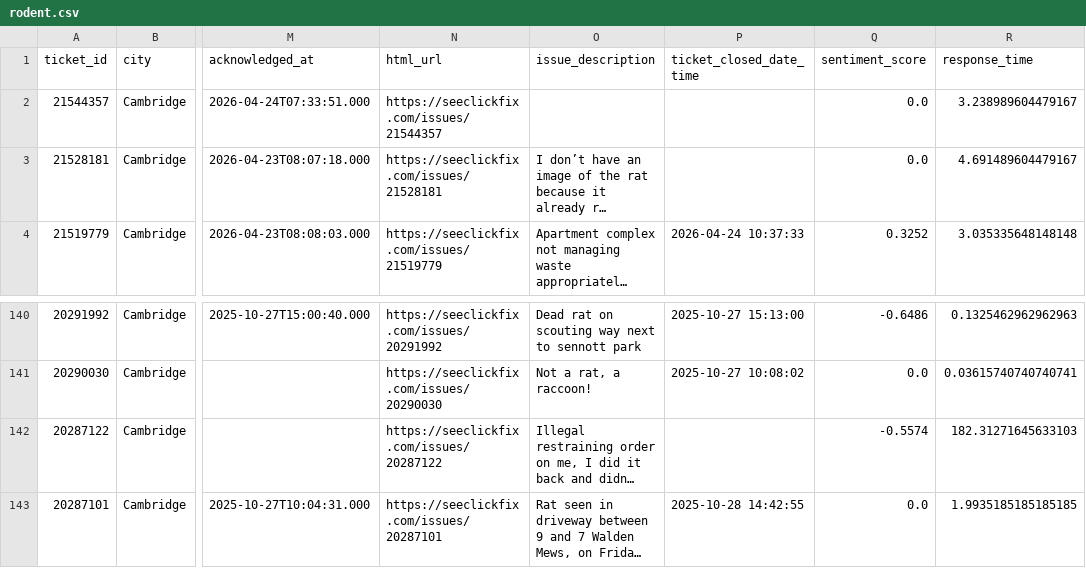
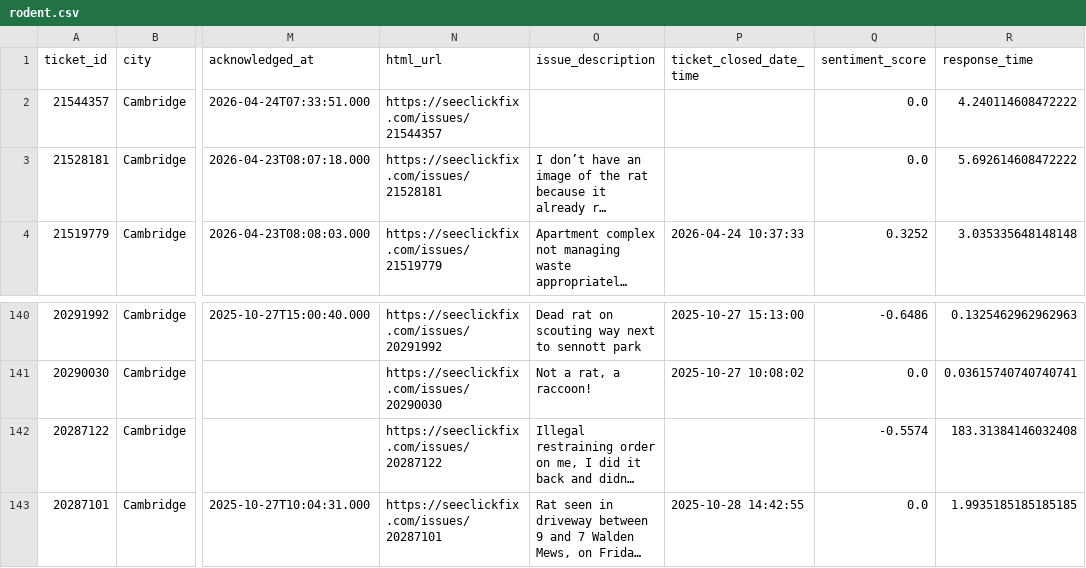
Before and after one commit to hakyoonlarrysong-blip/DPI852M, a CSV file: rodent.csv, drawn as a sheet; only a part is shown, gaps mark what is left out; long unchanged cells end in …; the diff names each change by its address in the sheet, - before the commit and + after, or states it on an @@ line.

```diff
--- a/rodent.csv
+++ b/rodent.csv
-R2 (response_time): 3.238989604479167
+R2 (response_time): 4.240114608472222
-R3 (response_time): 4.691489604479167
+R3 (response_time): 5.692614608472222
-R142 (response_time): 182.31271645633103
+R142 (response_time): 183.31384146032408
```
